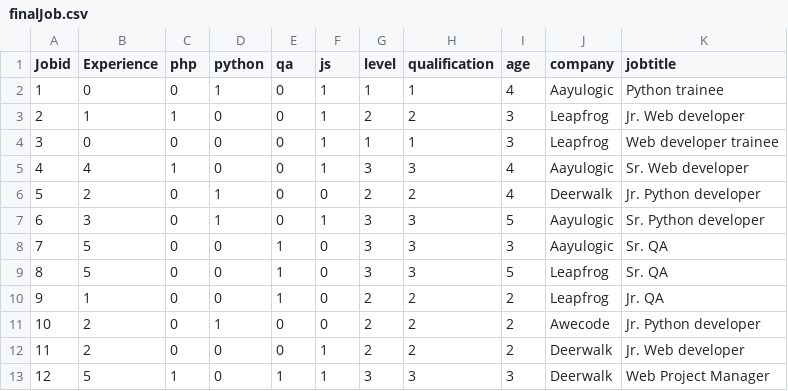
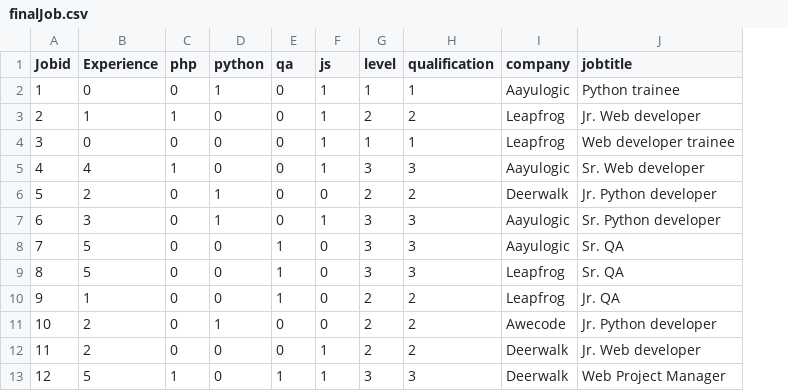
Before and after one commit to concept-inversion/Recommendation-System, a CSV file: projectrecommed/src/data/finalJob.csv, drawn as a sheet; only a part is shown; the diff names each change by its address in the sheet, - before the commit and + after, or states it on an @@ line.

```diff
--- a/projectrecommed/src/data/finalJob.csv
+++ b/projectrecommed/src/data/finalJob.csv
-column I (age), rows 2-13: 4 | 3 | 3 | 4 | 4 | 5 | 3 | 5 | 2 | 2 | 2 | 3
```
Also changed, not shown: 1 other file.
